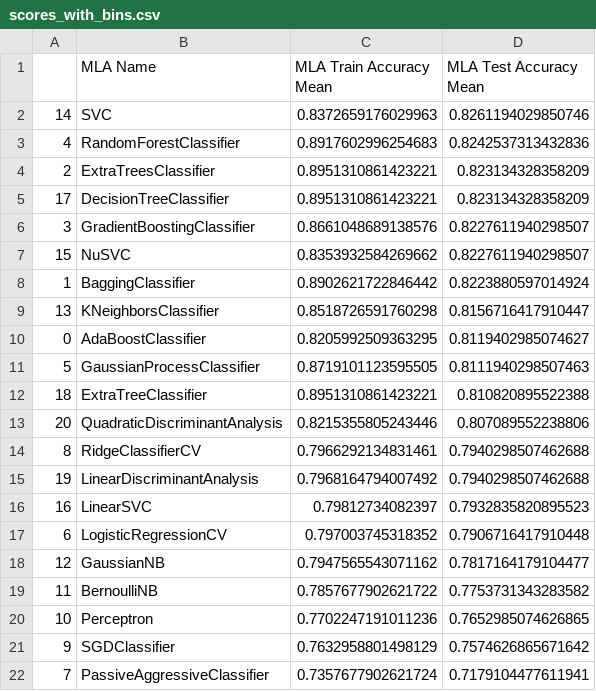
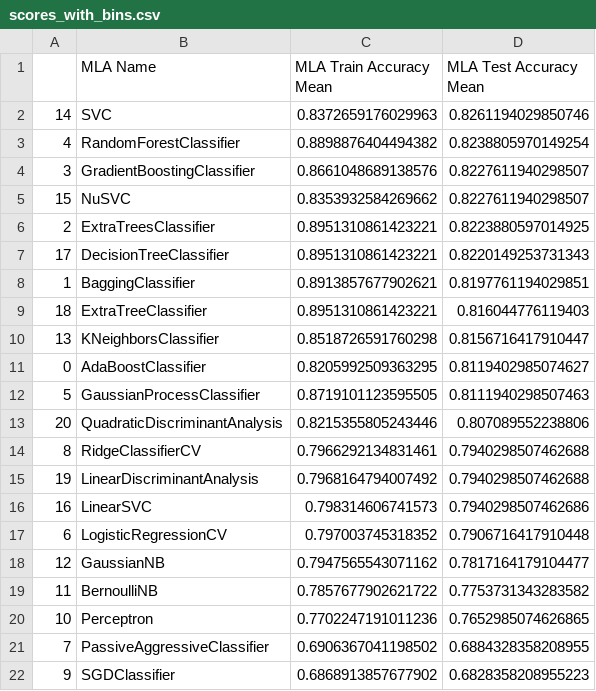
Before and after one commit to Kimmirikwa/kaggle, a CSV file: titanic/results/scores_with_bins.csv, drawn as a sheet.

Commit message:
initial results for different datasets

```diff
--- a/titanic/results/scores_with_bins.csv
+++ b/titanic/results/scores_with_bins.csv
@@ -2,8 +2,9 @@
 14,SVC,0.8372659176029963,0.8261194029850746
-4,RandomForestClassifier,0.8917602996254683,0.8242537313432836
-2,ExtraTreesClassifier,0.8951310861423221,0.823134328358209
-17,DecisionTreeClassifier,0.8951310861423221,0.823134328358209
+4,RandomForestClassifier,0.8898876404494382,0.8238805970149254
 3,GradientBoostingClassifier,0.8661048689138576,0.8227611940298507
 15,NuSVC,0.8353932584269662,0.8227611940298507
-1,BaggingClassifier,0.8902621722846442,0.8223880597014924
+2,ExtraTreesClassifier,0.8951310861423221,0.8223880597014925
+17,DecisionTreeClassifier,0.8951310861423221,0.8220149253731343
+1,BaggingClassifier,0.8913857677902621,0.8197761194029851
+18,ExtraTreeClassifier,0.8951310861423221,0.816044776119403
 13,KNeighborsClassifier,0.8518726591760298,0.8156716417910447
@@ -11,3 +12,2 @@
 5,GaussianProcessClassifier,0.8719101123595505,0.8111940298507463
-18,ExtraTreeClassifier,0.8951310861423221,0.810820895522388
 20,QuadraticDiscriminantAnalysis,0.8215355805243446,0.807089552238806
@@ -15,3 +15,3 @@
 19,LinearDiscriminantAnalysis,0.7968164794007492,0.7940298507462688
-16,LinearSVC,0.79812734082397,0.7932835820895523
+16,LinearSVC,0.798314606741573,0.7940298507462686
 6,LogisticRegressionCV,0.797003745318352,0.7906716417910448
@@ -20,3 +20,3 @@
 10,Perceptron,0.7702247191011236,0.7652985074626865
-9,SGDClassifier,0.7632958801498129,0.7574626865671642
-7,PassiveAggressiveClassifier,0.7357677902621724,0.7179104477611941
+7,PassiveAggressiveClassifier,0.6906367041198502,0.6884328358208955
+9,SGDClassifier,0.6868913857677902,0.6828358208955223
```
Also changed, not shown: 3 other files.
